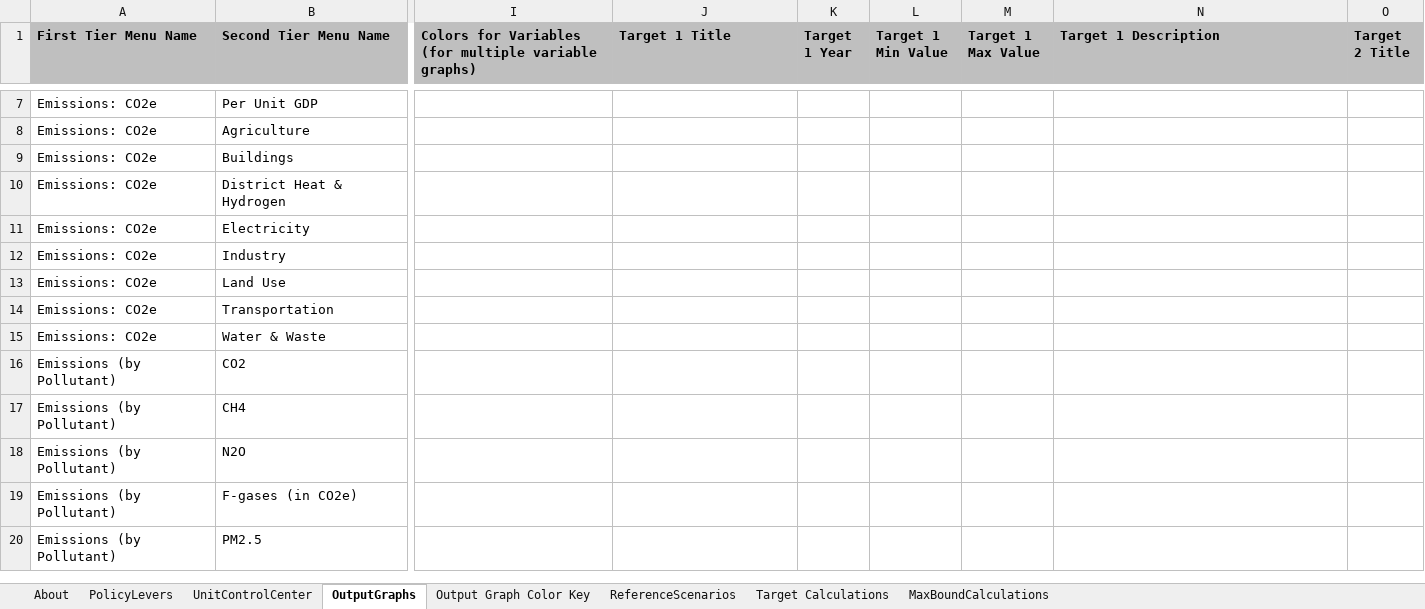
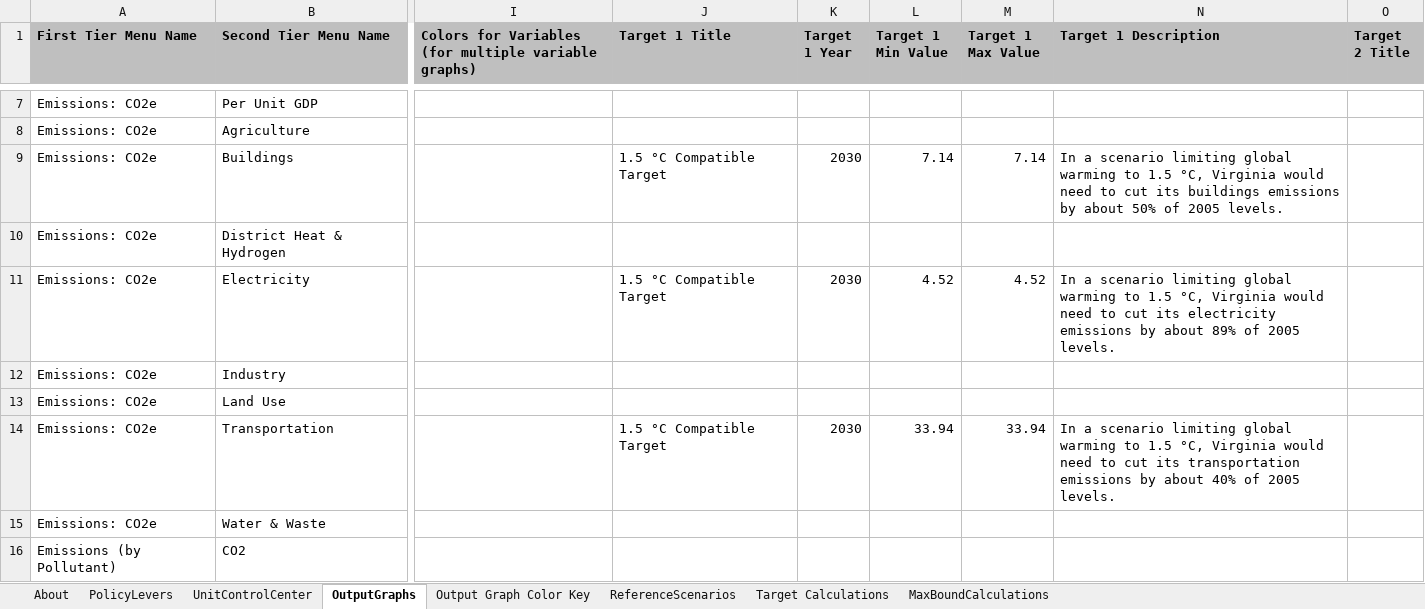
Before and after one commit to EnergyInnovation/eps-virginia, an Excel workbook: WebAppData.xlsx, sheet OutputGraphs, drawn as a sheet; only a part is shown, gaps mark what is left out; the shorter side is filled out with more unchanged rows; values as stored, in another font and other column widths than the file's, no borders; conditional formats not drawn; the diff names each change by its address in the sheet, - before the commit and + after, or states it on an @@ line.

Commit message:
Add GHG targets

```diff
--- a/WebAppData.xlsx (sheet OutputGraphs)
+++ b/WebAppData.xlsx (sheet OutputGraphs)
-J9 (Target 1 Title): (empty)
+J9 (Target 1 Title): 1.5 °C Compatible Target
-K9 (Target 1 Year): (empty)
+K9 (Target 1 Year): 2030
-L9 (Target 1 Min Value): (empty)
+L9 (Target 1 Min Value): 7.14
-M9 (Target 1 Max Value): (empty)
+M9 (Target 1 Max Value): 7.14
-N9 (Target 1 Description): (empty)
+N9 (Target 1 Description): In a scenario limiting global warming to 1.5 °C, Virginia would need to cut its buildings emissions by about 50% of 2005 levels.
-J11 (Target 1 Title): (empty)
+J11 (Target 1 Title): 1.5 °C Compatible Target
-K11 (Target 1 Year): (empty)
+K11 (Target 1 Year): 2030
-L11 (Target 1 Min Value): (empty)
+L11 (Target 1 Min Value): 4.52
-M11 (Target 1 Max Value): (empty)
+M11 (Target 1 Max Value): 4.52
-N11 (Target 1 Description): (empty)
+N11 (Target 1 Description): In a scenario limiting global warming to 1.5 °C, Virginia would need to cut its electricity emissions by about 89% of 2005 levels.
-J14 (Target 1 Title): (empty)
+J14 (Target 1 Title): 1.5 °C Compatible Target
-K14 (Target 1 Year): (empty)
+K14 (Target 1 Year): 2030
-L14 (Target 1 Min Value): (empty)
+L14 (Target 1 Min Value): 33.94
-M14 (Target 1 Max Value): (empty)
+M14 (Target 1 Max Value): 33.94
-N14 (Target 1 Description): (empty)
+N14 (Target 1 Description): In a scenario limiting global warming to 1.5 °C, Virginia would need to cut its transportation emissions by about 40% of 2005 levels.
```
